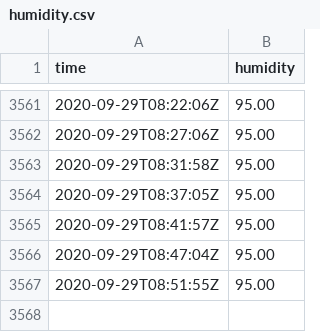
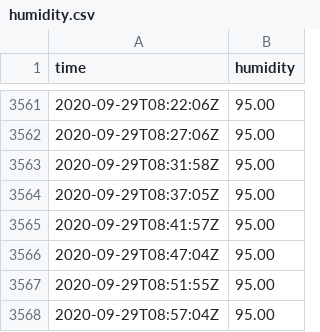
Before and after one commit to benjaminjulian/3hb57, a CSV file: data/humidity.csv, drawn as a sheet; only a part is shown, gaps mark what is left out; the diff names each change by its address in the sheet, - before the commit and + after, or states it on an @@ line.

Commit message:
update

```diff
--- a/data/humidity.csv
+++ b/data/humidity.csv
+row 3568: 2020-09-29T08:57:04Z | 95.00
```
